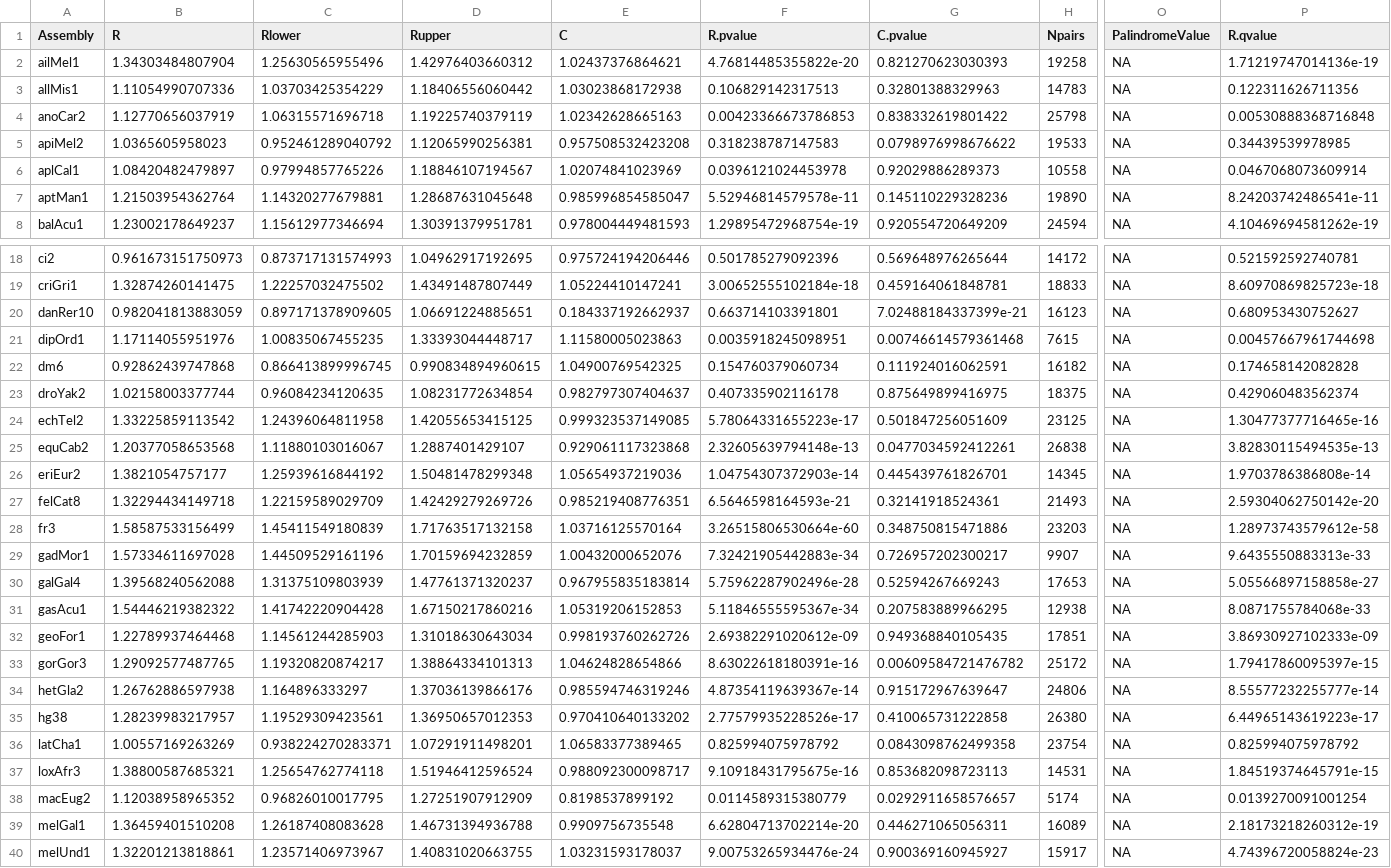
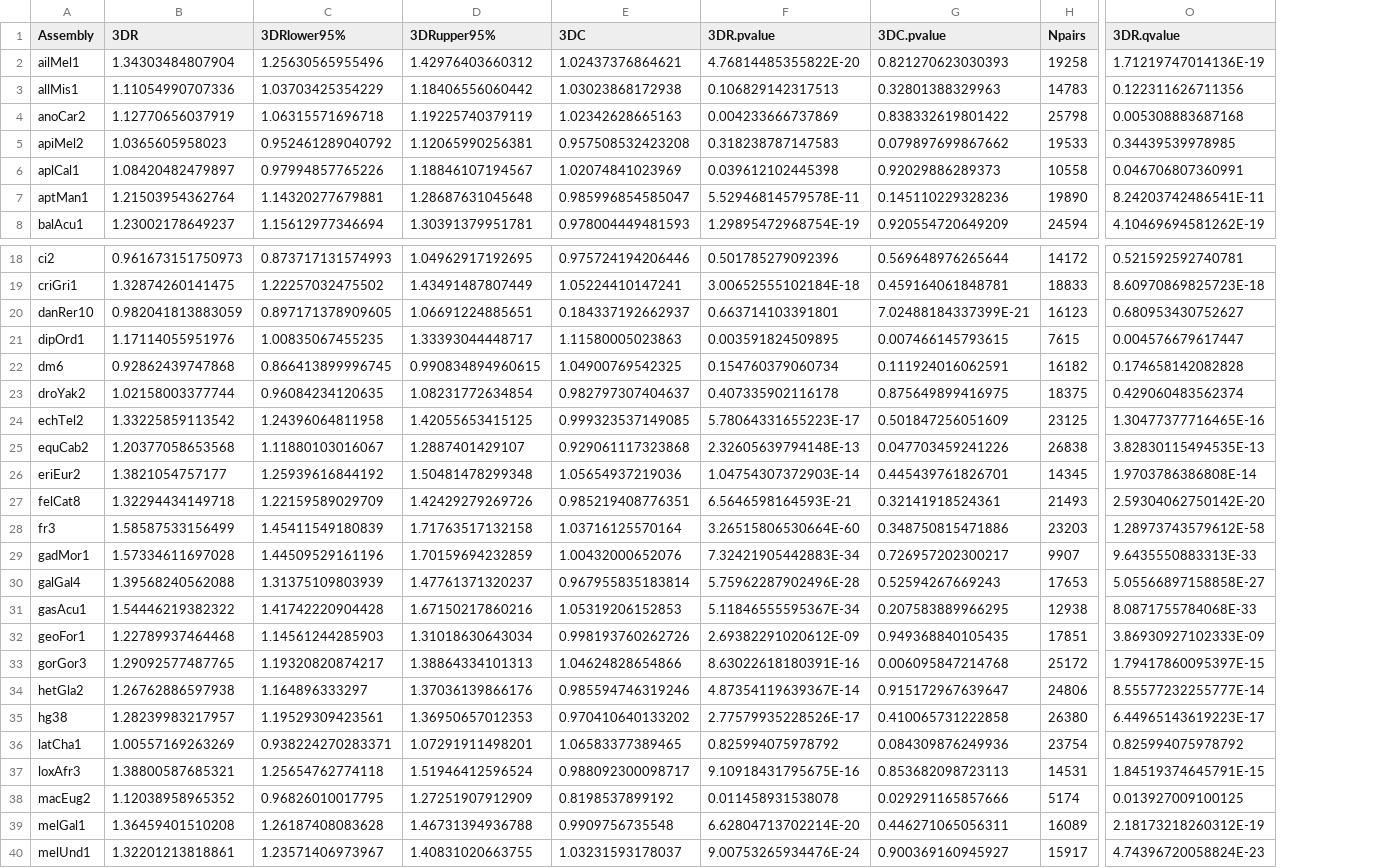
Before and after one commit to raphaelmourad/PhyloCTCFLooping, a CSV file: results/matPvalPM/matPvalPM_q0.7_dist100.csv, drawn as a sheet; only a part is shown, gaps mark what is left out; removed rows and columns are numbered as before the commit, all else as after; the diff covers the shown part only; the diff names each change by its address in the sheet, - before the commit and + after, or states it on an @@ line.

```diff
--- a/results/matPvalPM/matPvalPM_q0.7_dist100.csv
+++ b/results/matPvalPM/matPvalPM_q0.7_dist100.csv
-column F (R.pvalue), rows 2-8: 4.76814485355822e-20 | 0.106829142317513 | 0.00423366673786853 | 0.318238787147583 | 0.0396121024453978 | 5.52946814579578e-11 | 1.29895472968754e-19; rows 18-40: 0.501785279092396 | 3.00652555102184e-18 | 0.663714103391801 | 0.0035918245098951 | 0.154760379060734 | 0.407335902116178 | 5.78064331655223e-17 | 2.32605639794148e-13 | 1.04754307372903e-14 | 6.5646598164593e-21 | 3.26515806530664e-60 | 7.32421905442883e-34 | 5.75962287902496e-28 | 5.11846555595367e-34 | 2.69382291020612e-09 | 8.63022618180391e-16 | 4.87354119639367e-14 | 2.77579935228526e-17 | 0.825994075978792 | 9.10918431795675e-16 | 0.0114589315380779 | 6.62804713702214e-20 | 9.00753265934476e-24
+column F (3DR.pvalue), rows 2-8: 4.76814485355822E-20 | 0.106829142317513 | 0.004233666737869 | 0.318238787147583 | 0.039612102445398 | 5.52946814579578E-11 | 1.29895472968754E-19; rows 18-40: 0.501785279092396 | 3.00652555102184E-18 | 0.663714103391801 | 0.003591824509895 | 0.154760379060734 | 0.407335902116178 | 5.78064331655223E-17 | 2.32605639794148E-13 | 1.04754307372903E-14 | 6.5646598164593E-21 | 3.26515806530664E-60 | 7.32421905442883E-34 | 5.75962287902496E-28 | 5.11846555595367E-34 | 2.69382291020612E-09 | 8.63022618180391E-16 | 4.87354119639367E-14 | 2.77579935228526E-17 | 0.825994075978792 | 9.10918431795675E-16 | 0.011458931538078 | 6.62804713702214E-20 | 9.00753265934476E-24
-column O (PalindromeValue), rows 2-8: all NA; rows 18-40: all NA
-column P (R.qvalue), rows 2-8: 1.71219747014136e-19 | 0.122311626711356 | 0.00530888368716848 | 0.34439539978985 | 0.0467068073609914 | 8.24203742486541e-11 | 4.10469694581262e-19; rows 18-40: 0.521592592740781 | 8.60970869825723e-18 | 0.680953430752627 | 0.00457667961744698 | 0.174658142082828 | 0.429060483562374 | 1.30477377716465e-16 | 3.82830115494535e-13 | 1.9703786386808e-14 | 2.59304062750142e-20 | 1.28973743579612e-58 | 9.6435550883313e-33 | 5.05566897158858e-27 | 8.0871755784068e-33 | 3.86930927102333e-09 | 1.79417860095397e-15 | 8.55577232255777e-14 | 6.44965143619223e-17 | 0.825994075978792 | 1.84519374645791e-15 | 0.0139270091001254 | 2.18173218260312e-19 | 4.74396720058824e-23
+column O (3DR.qvalue), rows 2-8: 1.71219747014136E-19 | 0.122311626711356 | 0.005308883687168 | 0.34439539978985 | 0.046706807360991 | 8.24203742486541E-11 | 4.10469694581262E-19; rows 18-40: 0.521592592740781 | 8.60970869825723E-18 | 0.680953430752627 | 0.004576679617447 | 0.174658142082828 | 0.429060483562374 | 1.30477377716465E-16 | 3.82830115494535E-13 | 1.9703786386808E-14 | 2.59304062750142E-20 | 1.28973743579612E-58 | 9.6435550883313E-33 | 5.05566897158858E-27 | 8.0871755784068E-33 | 3.86930927102333E-09 | 1.79417860095397E-15 | 8.55577232255777E-14 | 6.44965143619223E-17 | 0.825994075978792 | 1.84519374645791E-15 | 0.013927009100125 | 2.18173218260312E-19 | 4.74396720058824E-23
-B1: R
+B1: 3DR
-C1: Rlower
+C1: 3DRlower95%
-D1: Rupper
+D1: 3DRupper95%
-E1: C
+E1: 3DC
-G1: C.pvalue
+G1: 3DC.pvalue
-G5 (3DC.pvalue): 0.0798976998676622
+G5 (3DC.pvalue): 0.079897699867662
-G20 (3DC.pvalue): 7.02488184337399e-21
+G20 (3DC.pvalue): 7.02488184337399E-21
-G21 (3DC.pvalue): 0.00746614579361468
+G21 (3DC.pvalue): 0.007466145793615
-G25 (3DC.pvalue): 0.0477034592412261
+G25 (3DC.pvalue): 0.047703459241226
-G33 (3DC.pvalue): 0.00609584721476782
+G33 (3DC.pvalue): 0.006095847214768
-G36 (3DC.pvalue): 0.0843098762499358
+G36 (3DC.pvalue): 0.084309876249936
-G38 (3DC.pvalue): 0.0292911658576657
+G38 (3DC.pvalue): 0.029291165857666
```
Also changed, not shown: 5 edited cells elsewhere in this file, results/matPvalPM/matPvalPM_q0.7_dist100_cons.csv, results/matPvalPM/matPvalPM_q0.7_dist100_deepbind.csv, 10 other files.
